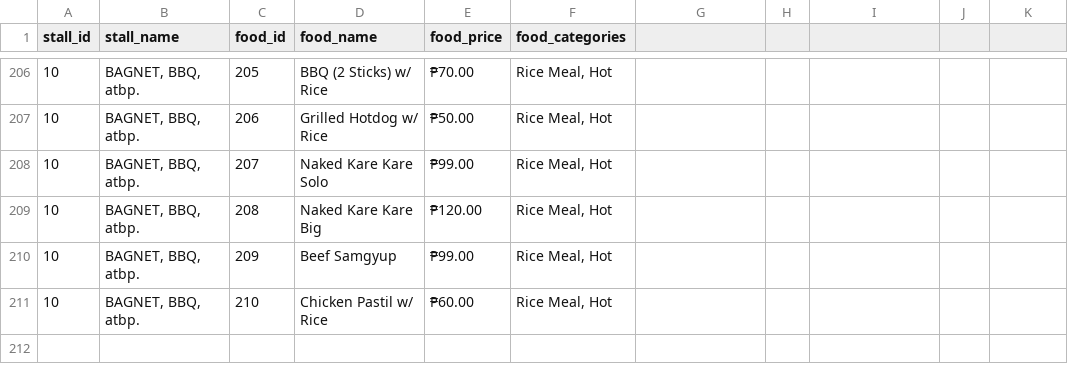
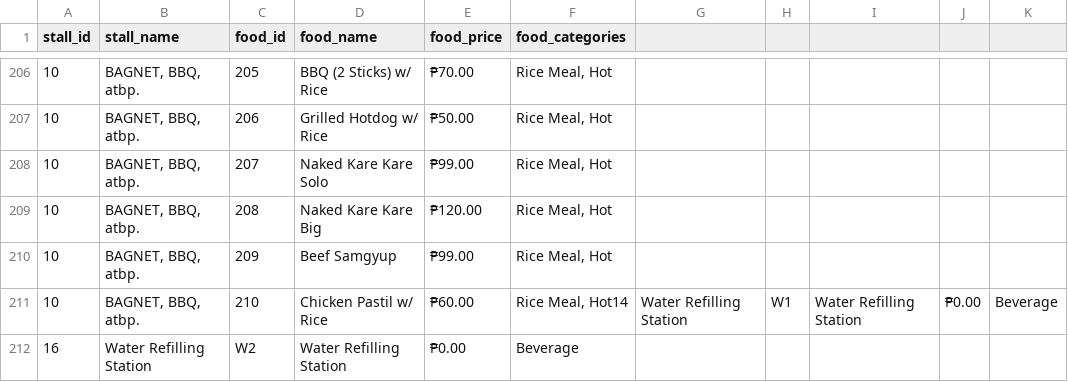
Before and after one commit to izeaharquillano/pup-lagoon-app, a CSV file: app/src/main/assets/food_records.csv, drawn as a sheet; only a part is shown, gaps mark what is left out.

```diff
--- a/app/src/main/assets/food_records.csv
+++ b/app/src/main/assets/food_records.csv
@@ -210,2 +210,3 @@ stall_id,stall_name,food_id,food_name,food_price,food_categories
 10,"BAGNET, BBQ, atbp.",209,Beef Samgyup,₱99.00,"Rice Meal, Hot"
-10,"BAGNET, BBQ, atbp.",210,Chicken Pastil w/ Rice,₱60.00,"Rice Meal, Hot"
+10,"BAGNET, BBQ, atbp.",210,Chicken Pastil w/ Rice,₱60.00,"Rice Meal, Hot"14,Water Refilling Station,W1,Water Refilling Station,₱0.00,Beverage
+16,Water Refilling Station,W2,Water Refilling Station,₱0.00,Beverage
```
Also changed, not shown: 3 other files.
